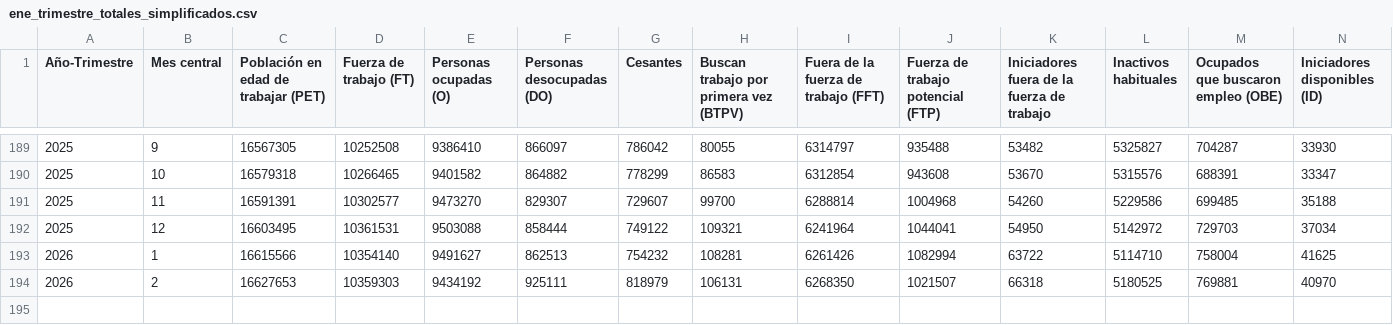
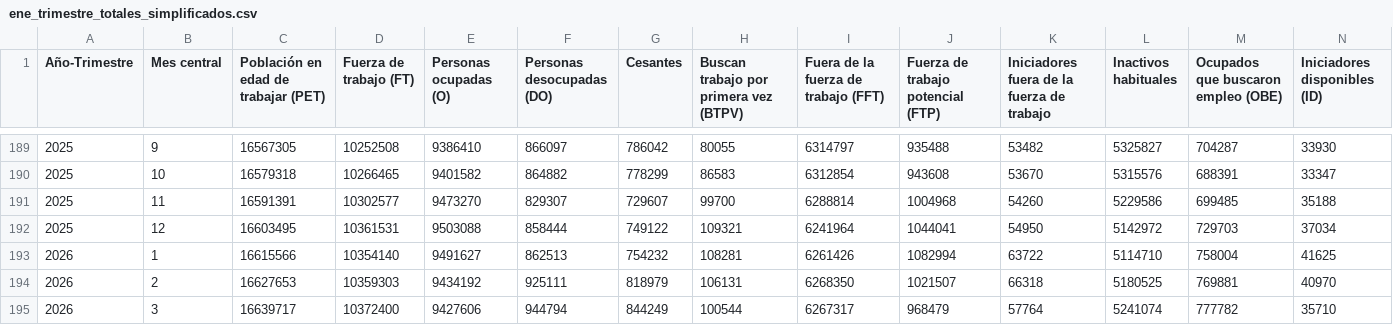
Before and after one commit to elaval/datos-empleo-chile, a CSV file: data/processed/agregados/integrado/ene_trimestre_totales_simplificados.csv, drawn as a sheet; only a part is shown, gaps mark what is left out; rows hold the shown columns only; the diff names each change by its address in the sheet, - before the commit and + after, or states it on an @@ line.

```diff
--- a/data/processed/agregados/integrado/ene_trimestre_totales_simplificados.csv
+++ b/data/processed/agregados/integrado/ene_trimestre_totales_simplificados.csv
+row 195: 2026 | 3 | 16639717 | 10372400 | 9427606 | 944794 | 844249 | 100544 | 6267317 | 968479 | 57764 | 5241074 | 777782 | 35710
```
Also changed, not shown: data/processed/agregados/integrado/ene_trimestre_totales.csv, data/processed/agregados/por_mes_simplificado/ene-03-fma.csv, 17 other files.
